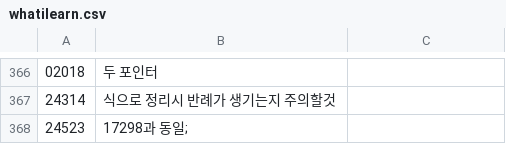
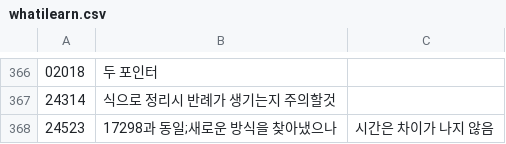
Before and after one commit to bbasung1/baekjoonpratice, a CSV file: whatilearn.csv, drawn as a sheet; only a part is shown, gaps mark what is left out.

```diff
--- a/whatilearn.csv
+++ b/whatilearn.csv
@@ -367,2 +367,2 @@
 24314,식으로 정리시 반례가 생기는지 주의할것
-24523,17298과 동일;
+24523,17298과 동일;새로운 방식을 찾아냈으나, 시간은 차이가 나지 않음
```
Also changed, not shown: 1 other file.
